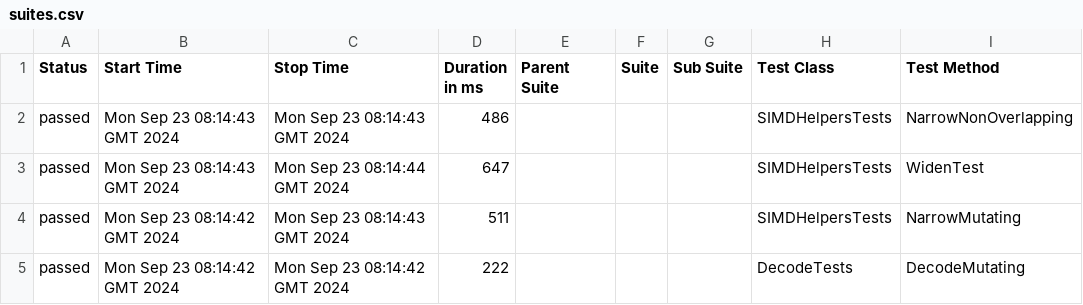
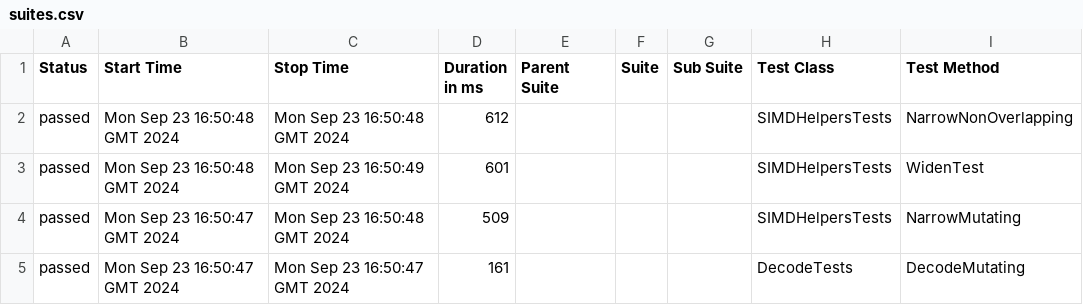
Before and after one commit to budgetdevv/Tokenizers.NET, a CSV file: data/suites.csv, drawn as a sheet; only a part is shown; the diff names each change by its address in the sheet, - before the commit and + after, or states it on an @@ line.

```diff
--- a/data/suites.csv
+++ b/data/suites.csv
-B2:B3 (Start Time): Mon Sep 23 08:14:43 GMT 2024
+B2:B3 (Start Time): Mon Sep 23 16:50:48 GMT 2024
-C2 (Stop Time): Mon Sep 23 08:14:43 GMT 2024
+C2 (Stop Time): Mon Sep 23 16:50:48 GMT 2024
-D2 (Duration in ms): 486
+D2 (Duration in ms): 612
-C3 (Stop Time): Mon Sep 23 08:14:44 GMT 2024
+C3 (Stop Time): Mon Sep 23 16:50:49 GMT 2024
-D3 (Duration in ms): 647
+D3 (Duration in ms): 601
-B4:B5 (Start Time): Mon Sep 23 08:14:42 GMT 2024
+B4:B5 (Start Time): Mon Sep 23 16:50:47 GMT 2024
-C4 (Stop Time): Mon Sep 23 08:14:43 GMT 2024
+C4 (Stop Time): Mon Sep 23 16:50:48 GMT 2024
-D4 (Duration in ms): 511
+D4 (Duration in ms): 509
-C5 (Stop Time): Mon Sep 23 08:14:42 GMT 2024
+C5 (Stop Time): Mon Sep 23 16:50:47 GMT 2024
-D5 (Duration in ms): 222
+D5 (Duration in ms): 161
```
Also changed, not shown: 29 other files.
